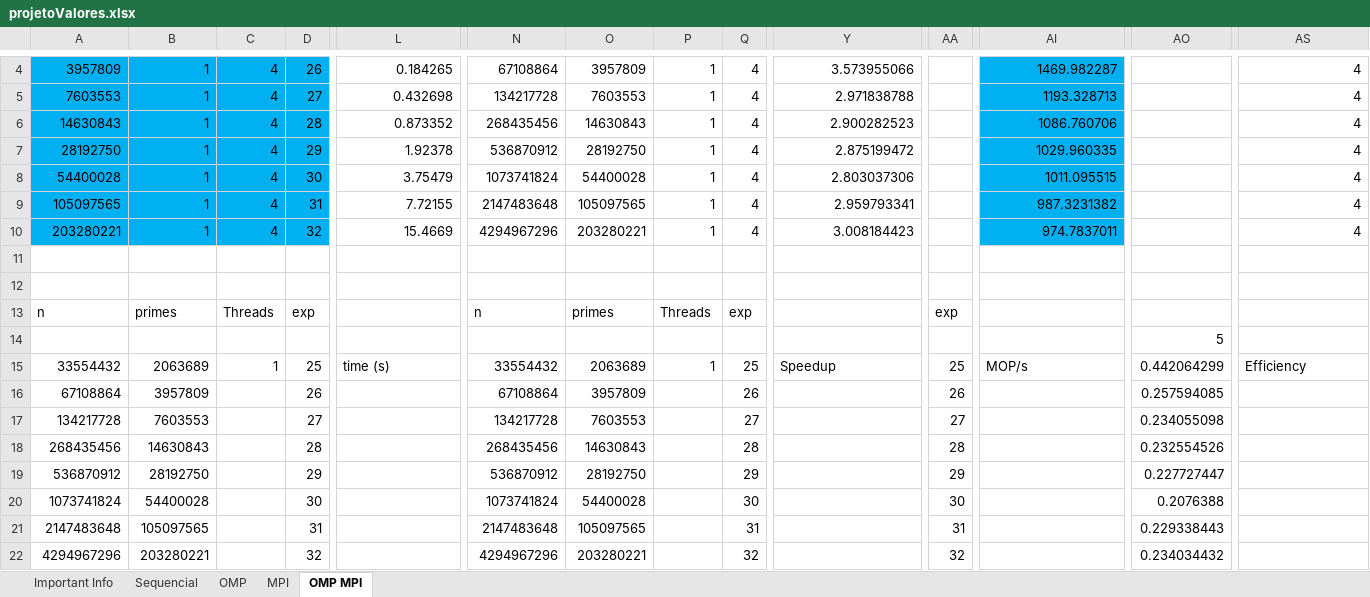
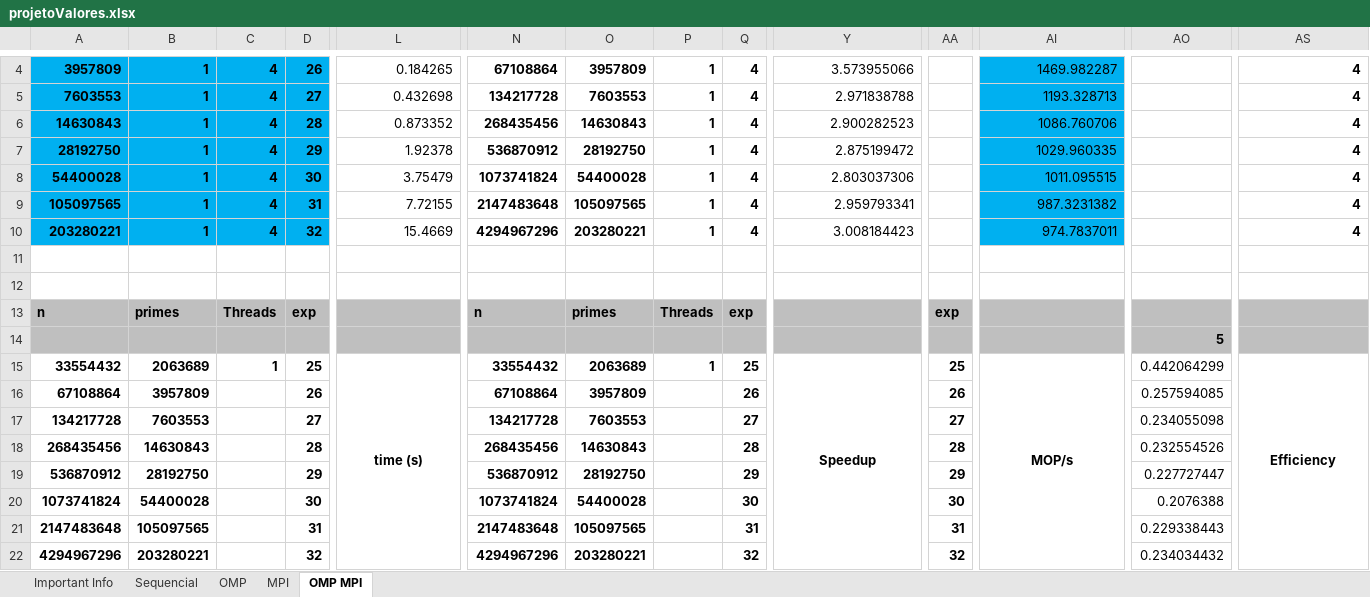
Before and after one commit to joaoBordalo/CPAR, an Excel workbook: 2 Projeto/SieveofErastosthenes/SieveofErastosthenes/excel files ready/projetoValores.xlsx, sheet OMP MPI, drawn as a sheet; only a part is shown, gaps mark what is left out; values as stored, in another font and other column widths than the file's, no borders; the diff covers the shown part only; the diff names each change by its address in the sheet, - before the commit and + after, or states it on an @@ line.

```diff
--- a/2 Projeto/SieveofErastosthenes/SieveofErastosthenes/excel files ready/projetoValores.xlsx (sheet OMP MPI)
+++ b/2 Projeto/SieveofErastosthenes/SieveofErastosthenes/excel files ready/projetoValores.xlsx (sheet OMP MPI)
-A4:D10 bold: off
+A4:D10 bold: on
-N4:Q10 bold: off
+N4:Q10 bold: on
-AS4:AS10 bold: off
+AS4:AS10 bold: on
-A13:AS14 fill: none
+A13:AS14 fill: #BFBFBF
-A13:D13 bold: off
+A13:D13 bold: on
-N13:Q13 bold: off
+N13:Q13 bold: on
-AA13 bold: off
+AA13 bold: on
-AO14 bold: off
+AO14 bold: on
-A15:D15 bold: off
+A15:D15 bold: on
@@ L15 bold: off → on, alignment: left → center @@
+L15:L22 merged
-N15:Q15 bold: off
+N15:Q15 bold: on
-Y15:AA15 bold: off
+Y15:AA15 bold: on
-Y15 alignment: left
+Y15 alignment: center
+Y15:Y22 merged
@@ AI15 bold: off → on, alignment: left → center @@
+AI15:AI22 merged
@@ AS15 bold: off → on, alignment: left → center @@
+AS15:AS22 merged
-A16:B22 bold: off
+A16:B22 bold: on
-D16:D22 bold: off
+D16:D22 bold: on
-N16:O22 bold: off
+N16:O22 bold: on
-Q16:Q22 bold: off
+Q16:Q22 bold: on
-AA16:AA22 bold: off
+AA16:AA22 bold: on
```
Also changed, not shown: cell formats and merged cells elsewhere in this sheet, sheet OMP, sheet Important Info, sheet MPI, sheet Sequencial, charts or pictures.
